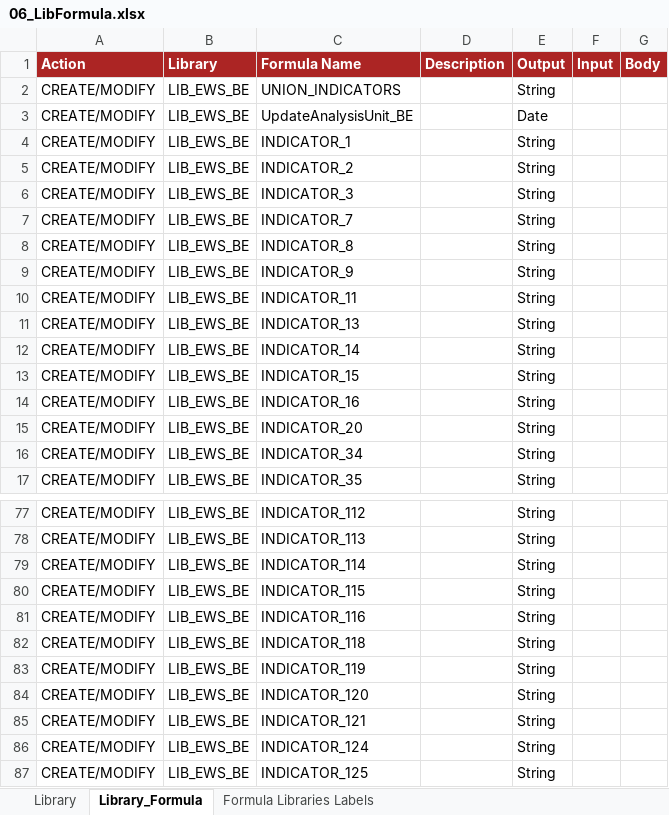
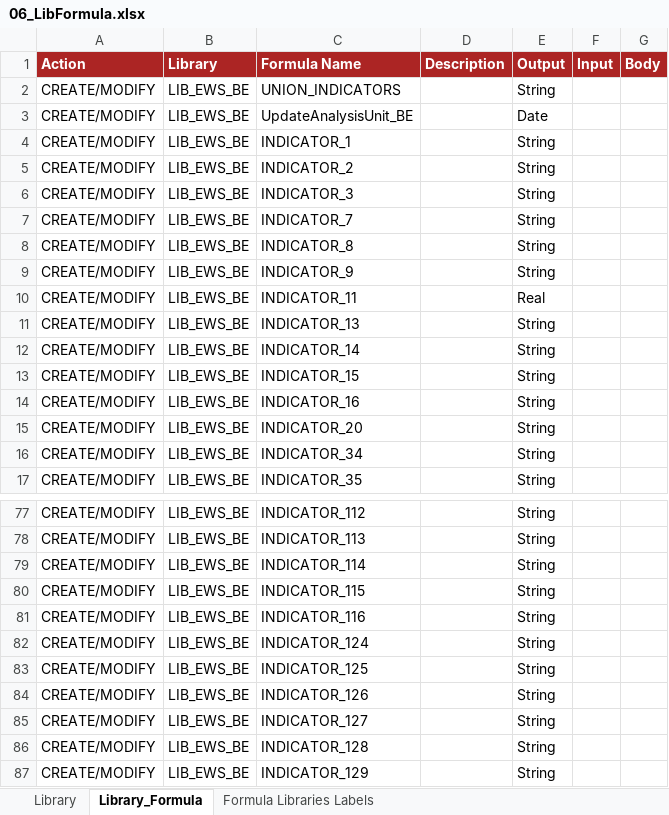
Before and after one commit to cybertop35/intelliJConf, an Excel workbook: earlywarning-pom/earlywarning-config/src/baf-configuration/06_LIB_EWS_BE/06_LibFormula.xlsx, sheet Library_Formula, drawn as a sheet; only a part is shown, gaps mark what is left out; the shorter side is filled out with more unchanged rows; values as stored, in another font and other column widths than the file's, no borders; charts and pictures not drawn; the diff names each change by its address in the sheet, - before the commit and + after, or states it on an @@ line.

```diff
--- a/earlywarning-pom/earlywarning-config/src/baf-configuration/06_LIB_EWS_BE/06_LibFormula.xlsx (sheet Library_Formula)
+++ b/earlywarning-pom/earlywarning-config/src/baf-configuration/06_LIB_EWS_BE/06_LibFormula.xlsx (sheet Library_Formula)
-E10 (Output): String
+E10 (Output): Real
-row 82: CREATE/MODIFY | LIB_EWS_BE | INDICATOR_118 |  | String
-row 83: CREATE/MODIFY | LIB_EWS_BE | INDICATOR_119 |  | String
-row 84: CREATE/MODIFY | LIB_EWS_BE | INDICATOR_120 |  | String
-row 85: CREATE/MODIFY | LIB_EWS_BE | INDICATOR_121 |  | String
```
Also changed, not shown: earlywarning-pom/earlywarning-config/src/baf-instances/21_Inst_Variable_BE.xlsx, 7 other files.
